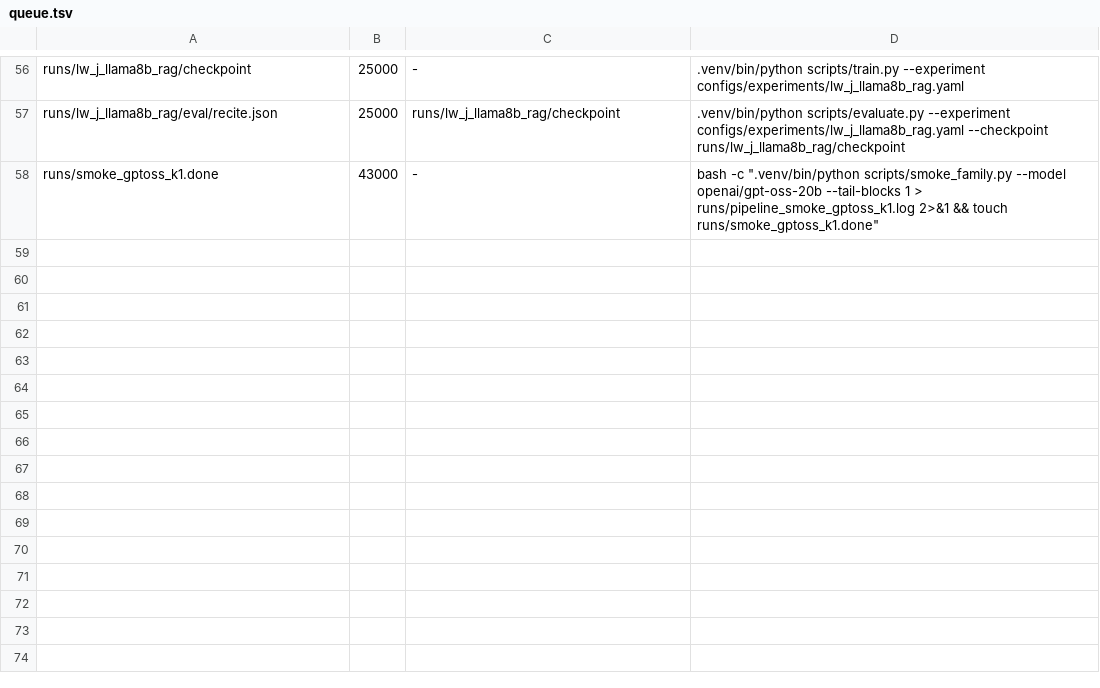
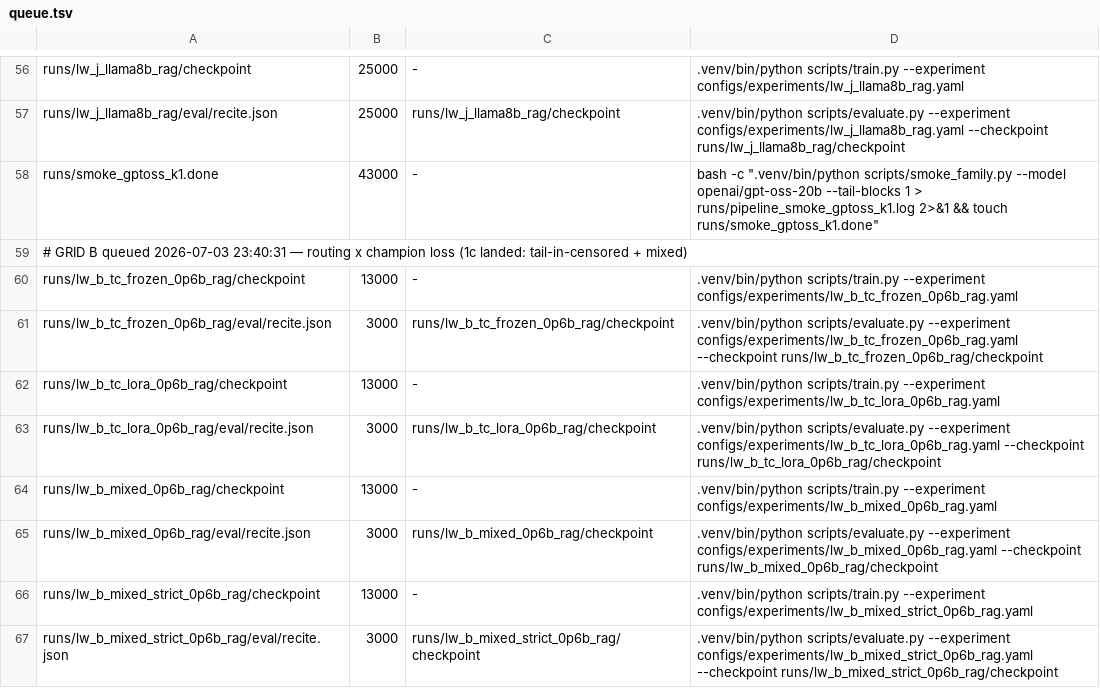
Before and after one commit to arivero/selfupdate, a TSV file: scripts/queue.tsv, drawn as a sheet; only a part is shown, gaps mark what is left out.

```diff
--- a/scripts/queue.tsv
+++ b/scripts/queue.tsv
@@ -58 +58,10 @@ runs/lw_j_llama8b_rag/eval/recite.json	25000	runs/lw_j_llama8b_rag/checkpoint	.v
 runs/smoke_gptoss_k1.done	43000	-	bash -c ".venv/bin/python scripts/smoke_family.py --model openai/gpt-oss-20b --tail-blocks 1 > runs/pipeline_smoke_gptoss_k1.log 2>&1 && touch runs/smoke_gptoss_k1.done"
+# GRID B queued 2026-07-03 23:40:31 — routing x champion loss (1c landed: tail-in-censored + mixed)
+runs/lw_b_tc_frozen_0p6b_rag/checkpoint	13000	-	.venv/bin/python scripts/train.py --experiment configs/experiments/lw_b_tc_frozen_0p6b_rag.yaml
+runs/lw_b_tc_frozen_0p6b_rag/eval/recite.json	3000	runs/lw_b_tc_frozen_0p6b_rag/checkpoint	.venv/bin/python scripts/evaluate.py --experiment configs/experiments/lw_b_tc_frozen_0p6b_rag.yaml --checkpoint runs/lw_b_tc_frozen_0p6b_rag/checkpoint
+runs/lw_b_tc_lora_0p6b_rag/checkpoint	13000	-	.venv/bin/python scripts/train.py --experiment configs/experiments/lw_b_tc_lora_0p6b_rag.yaml
+runs/lw_b_tc_lora_0p6b_rag/eval/recite.json	3000	runs/lw_b_tc_lora_0p6b_rag/checkpoint	.venv/bin/python scripts/evaluate.py --experiment configs/experiments/lw_b_tc_lora_0p6b_rag.yaml --checkpoint runs/lw_b_tc_lora_0p6b_rag/checkpoint
+runs/lw_b_mixed_0p6b_rag/checkpoint	13000	-	.venv/bin/python scripts/train.py --experiment configs/experiments/lw_b_mixed_0p6b_rag.yaml
+runs/lw_b_mixed_0p6b_rag/eval/recite.json	3000	runs/lw_b_mixed_0p6b_rag/checkpoint	.venv/bin/python scripts/evaluate.py --experiment configs/experiments/lw_b_mixed_0p6b_rag.yaml --checkpoint runs/lw_b_mixed_0p6b_rag/checkpoint
+runs/lw_b_mixed_strict_0p6b_rag/checkpoint	13000	-	.venv/bin/python scripts/train.py --experiment configs/experiments/lw_b_mixed_strict_0p6b_rag.yaml
+runs/lw_b_mixed_strict_0p6b_rag/eval/recite.json	3000	runs/lw_b_mixed_strict_0p6b_rag/checkpoint	.venv/bin/python scripts/evaluate.py --experiment configs/experiments/lw_b_mixed_strict_0p6b_rag.yaml --checkpoint runs/lw_b_mixed_strict_0p6b_rag/checkpoint
```
Also changed, not shown: 7 other files.
